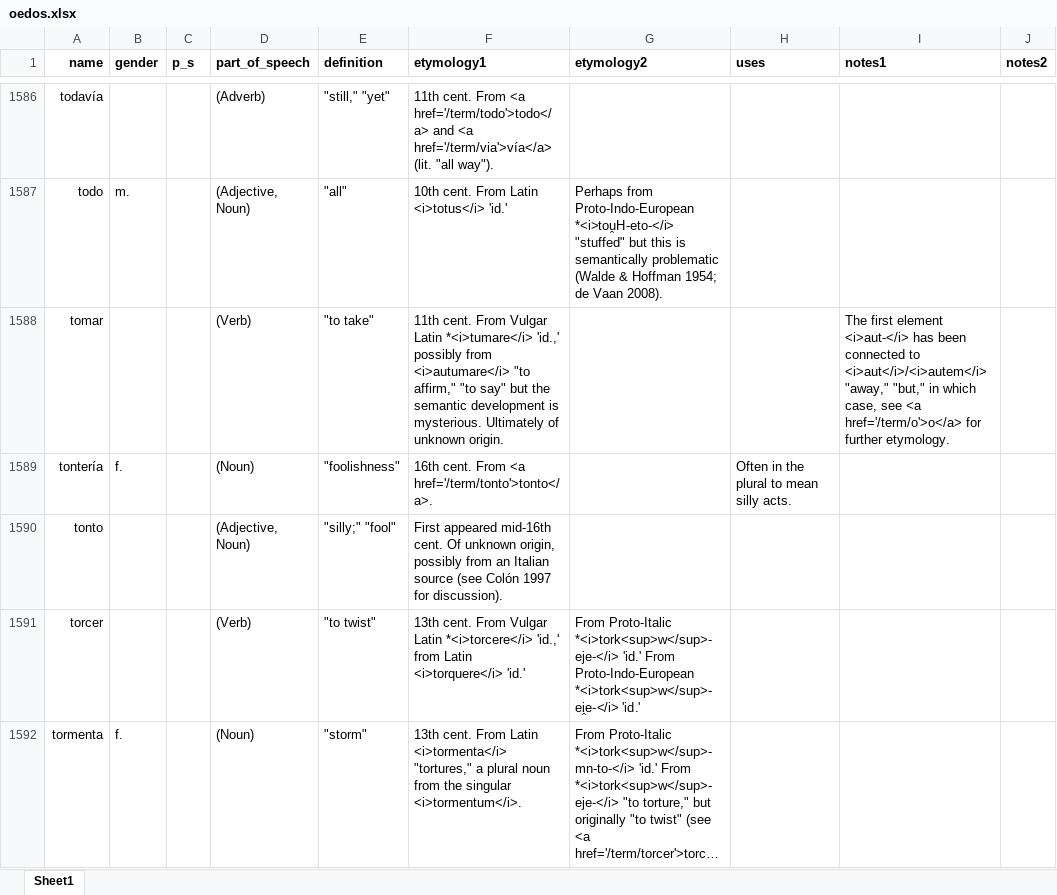
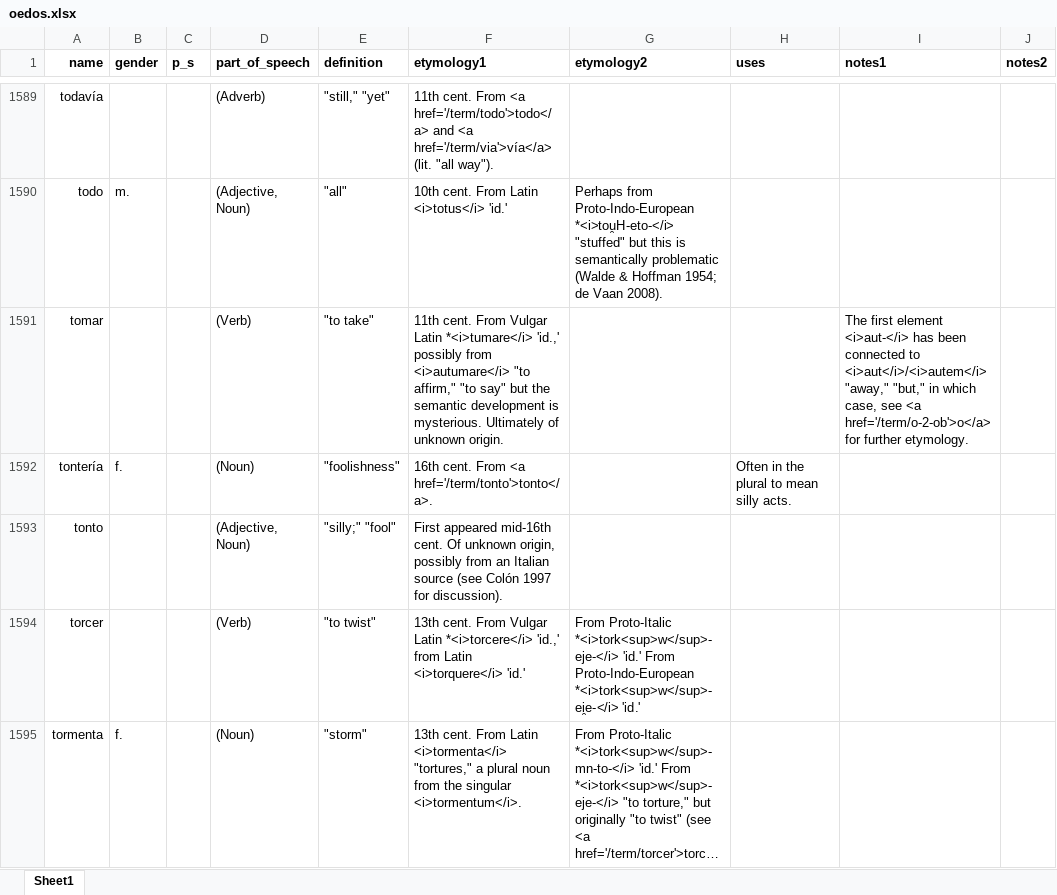
Before and after one commit to emplumb/ety, an Excel workbook: public/assets/data/oedos.xlsx, sheet Sheet1, drawn as a sheet; only a part is shown, gaps mark what is left out; long unchanged cells end in …; values as stored, in another font and other column widths than the file's, no borders; addresses are those after the commit; the diff covers the shown part only; the diff names each change by its address in the sheet, - before the commit and + after, or states it on an @@ line.

```diff
--- a/public/assets/data/oedos.xlsx (sheet Sheet1)
+++ b/public/assets/data/oedos.xlsx (sheet Sheet1)
-I1591 (notes1): …see <a href='/term/o'>o</a> for further…
+I1591 (notes1): …see <a href='/term/o-2-ob'>o</a> for further…
```
Also changed, not shown: 4 added rows and 95 edited cells elsewhere in this sheet, 3 other files.
